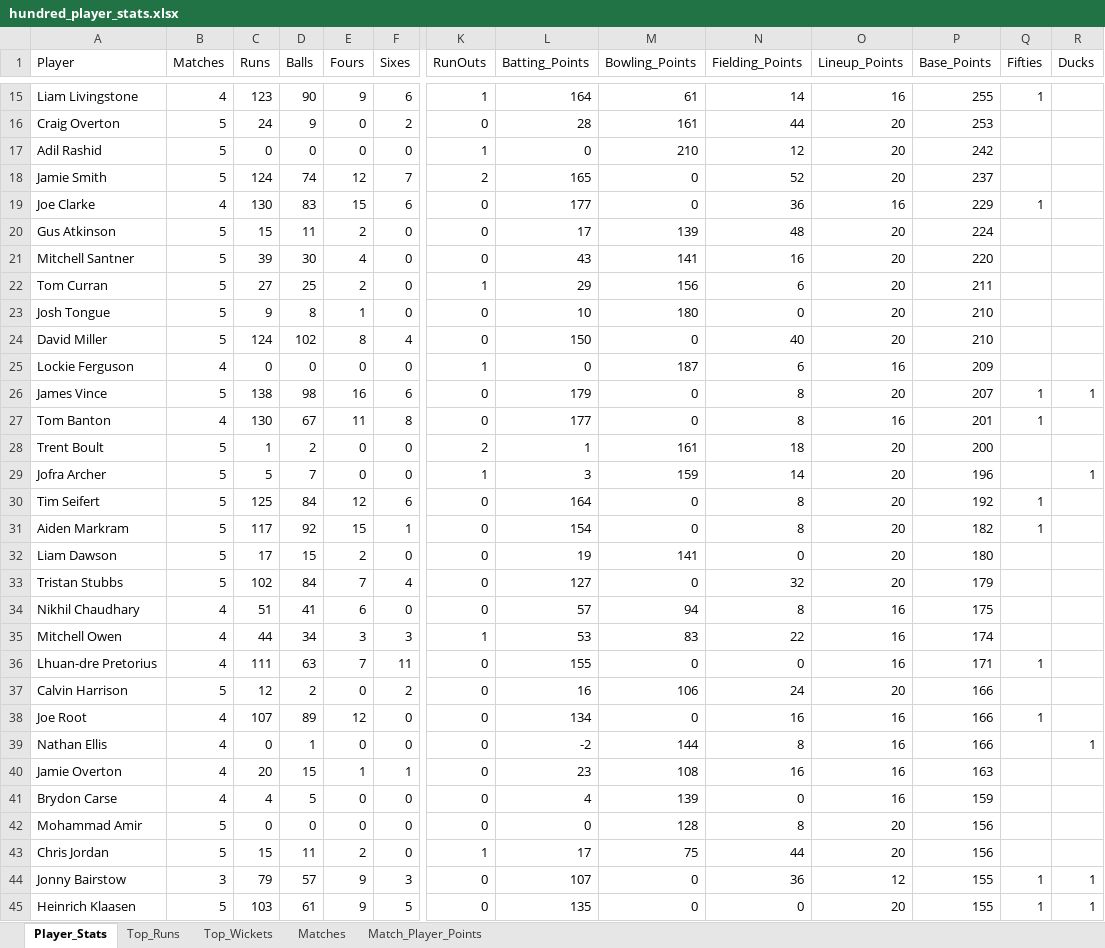
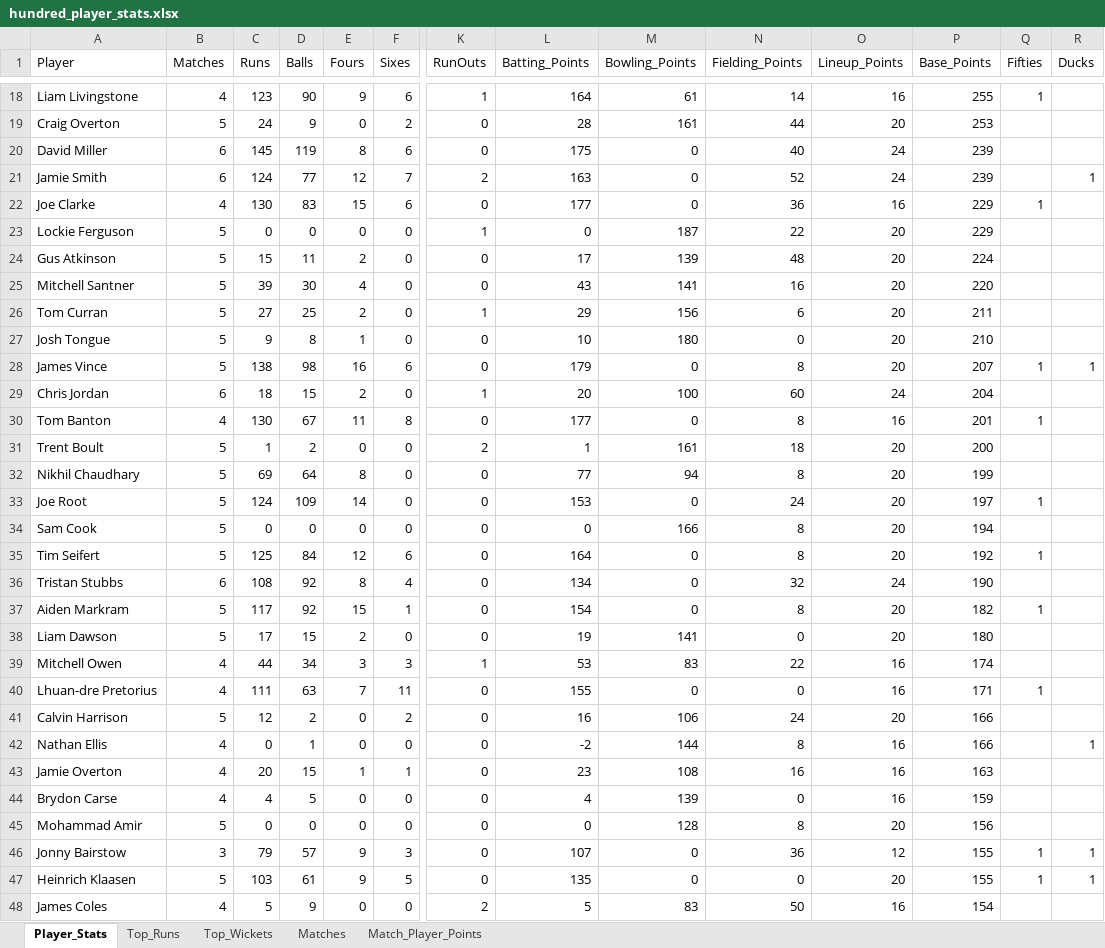
Before and after one commit to aaravmody/shroff-hundred-auction, an Excel workbook: hundred_player_stats.xlsx, sheet Player_Stats, drawn as a sheet; only a part is shown, gaps mark what is left out; the shorter side is filled out with more unchanged rows; values as stored, in another font and other column widths than the file's, no borders; removed rows and columns are numbered as before the commit, all else as after; rows hold the shown columns only; the diff covers the shown part only; the diff names each change by its address in the sheet, - before the commit and + after, or states it on an @@ line.

Commit message:
auto update fantasy data

```diff
--- a/hundred_player_stats.xlsx (sheet Player_Stats)
+++ b/hundred_player_stats.xlsx (sheet Player_Stats)
-row 17: Adil Rashid | 5 | 0 | 0 | 0 | 0 | 1 | 0 | 210 | 12 | 20 | 242
+row 20: David Miller | 6 | 145 | 119 | 8 | 6 | 0 | 175 | 0 | 40 | 24 | 239
-B21 (Matches): 5
+B21 (Matches): 6
-D21 (Balls): 74
+D21 (Balls): 77
-L21 (Batting_Points): 165
+L21 (Batting_Points): 163
-O21 (Lineup_Points): 20
+O21 (Lineup_Points): 24
-P21 (Base_Points): 237
+P21 (Base_Points): 239
-R21 (Ducks): (empty)
+R21 (Ducks): 1
+row 23: Lockie Ferguson | 5 | 0 | 0 | 0 | 0 | 1 | 0 | 187 | 22 | 20 | 229
-row 24: David Miller | 5 | 124 | 102 | 8 | 4 | 0 | 150 | 0 | 40 | 20 | 210
-row 25: Lockie Ferguson | 4 | 0 | 0 | 0 | 0 | 1 | 0 | 187 | 6 | 16 | 209
+row 29: Chris Jordan | 6 | 18 | 15 | 2 | 0 | 1 | 20 | 100 | 60 | 24 | 204
-row 29: Jofra Archer | 5 | 5 | 7 | 0 | 0 | 1 | 3 | 159 | 14 | 20 | 196 |  | 1
+row 32: Nikhil Chaudhary | 5 | 69 | 64 | 8 | 0 | 0 | 77 | 94 | 8 | 20 | 199
+row 33: Joe Root | 5 | 124 | 109 | 14 | 0 | 0 | 153 | 0 | 24 | 20 | 197 | 1
+row 34: Sam Cook | 5 | 0 | 0 | 0 | 0 | 0 | 0 | 166 | 8 | 20 | 194
+row 36: Tristan Stubbs | 6 | 108 | 92 | 8 | 4 | 0 | 134 | 0 | 32 | 24 | 190
-row 33: Tristan Stubbs | 5 | 102 | 84 | 7 | 4 | 0 | 127 | 0 | 32 | 20 | 179
-row 34: Nikhil Chaudhary | 4 | 51 | 41 | 6 | 0 | 0 | 57 | 94 | 8 | 16 | 175
-row 38: Joe Root | 4 | 107 | 89 | 12 | 0 | 0 | 134 | 0 | 16 | 16 | 166 | 1
-row 43: Chris Jordan | 5 | 15 | 11 | 2 | 0 | 1 | 17 | 75 | 44 | 20 | 156
```
Also changed, not shown: 13 added rows, 12 removed rows, 2 moved rows and 9 edited cells elsewhere in this sheet, sheet Match_Player_Points, sheet Top_Wickets, sheet Top_Runs, sheet Matches, Hundred_Fantasy_Points.xlsx, 3 other files.
